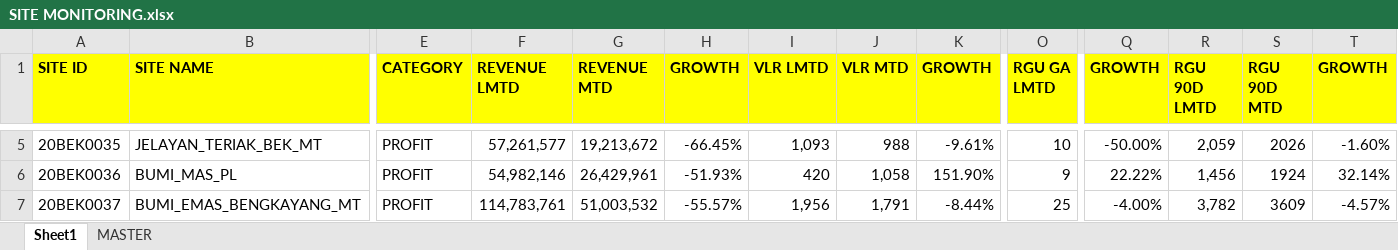
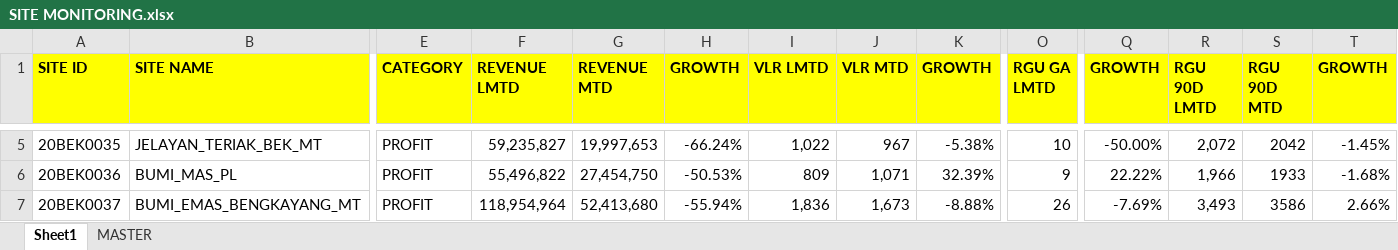
Before and after one commit to heryirwansyah05-cpu/Dashboard_Bengkayang, an Excel workbook: SITE MONITORING.xlsx, sheet Sheet1, drawn as a sheet; only a part is shown, gaps mark what is left out; values as stored, in another font and other column widths than the file's, no borders; conditional formats not drawn; the diff covers the shown part only; the diff names each change by its address in the sheet, - before the commit and + after, or states it on an @@ line.

```diff
--- a/SITE MONITORING.xlsx (sheet Sheet1)
+++ b/SITE MONITORING.xlsx (sheet Sheet1)
-F5 (REVENUE LMTD): 57,261,577
+F5 (REVENUE LMTD): 59,235,827
-G5 (REVENUE MTD): 19,213,672
+G5 (REVENUE MTD): 19,997,653
-H5 (GROWTH): -66.45%
+H5 (GROWTH): -66.24%
-I5 (VLR LMTD): 1,093
+I5 (VLR LMTD): 1,022
-J5 (VLR MTD): 988
+J5 (VLR MTD): 967
-K5 (GROWTH): -9.61%
+K5 (GROWTH): -5.38%
-R5 (RGU 90D LMTD): 2,059
+R5 (RGU 90D LMTD): 2,072
-S5 (RGU 90D MTD): 2026
+S5 (RGU 90D MTD): 2042
-T5 (GROWTH): -1.60%
+T5 (GROWTH): -1.45%
-F6 (REVENUE LMTD): 54,982,146
+F6 (REVENUE LMTD): 55,496,822
-G6 (REVENUE MTD): 26,429,961
+G6 (REVENUE MTD): 27,454,750
-H6 (GROWTH): -51.93%
+H6 (GROWTH): -50.53%
-I6 (VLR LMTD): 420
+I6 (VLR LMTD): 809
-J6 (VLR MTD): 1,058
+J6 (VLR MTD): 1,071
-K6 (GROWTH): 151.90%
+K6 (GROWTH): 32.39%
-R6 (RGU 90D LMTD): 1,456
+R6 (RGU 90D LMTD): 1,966
-S6 (RGU 90D MTD): 1924
+S6 (RGU 90D MTD): 1933
-T6 (GROWTH): 32.14%
+T6 (GROWTH): -1.68%
-F7 (REVENUE LMTD): 114,783,761
+F7 (REVENUE LMTD): 118,954,964
-G7 (REVENUE MTD): 51,003,532
+G7 (REVENUE MTD): 52,413,680
-H7 (GROWTH): -55.57%
+H7 (GROWTH): -55.94%
-I7 (VLR LMTD): 1,956
+I7 (VLR LMTD): 1,836
-J7 (VLR MTD): 1,791
+J7 (VLR MTD): 1,673
-K7 (GROWTH): -8.44%
+K7 (GROWTH): -8.88%
-O7 (RGU GA LMTD): 25
+O7 (RGU GA LMTD): 26
-Q7 (GROWTH): -4.00%
+Q7 (GROWTH): -7.69%
-R7 (RGU 90D LMTD): 3,782
+R7 (RGU 90D LMTD): 3,493
-S7 (RGU 90D MTD): 3609
+S7 (RGU 90D MTD): 3586
-T7 (GROWTH): -4.57%
+T7 (GROWTH): 2.66%
```
Also changed, not shown: 421 edited cells elsewhere in this sheet, sheet MASTER, GAP DAILY KPI DSE.xlsx, TARGET RSE.xlsx, 2 other files.
